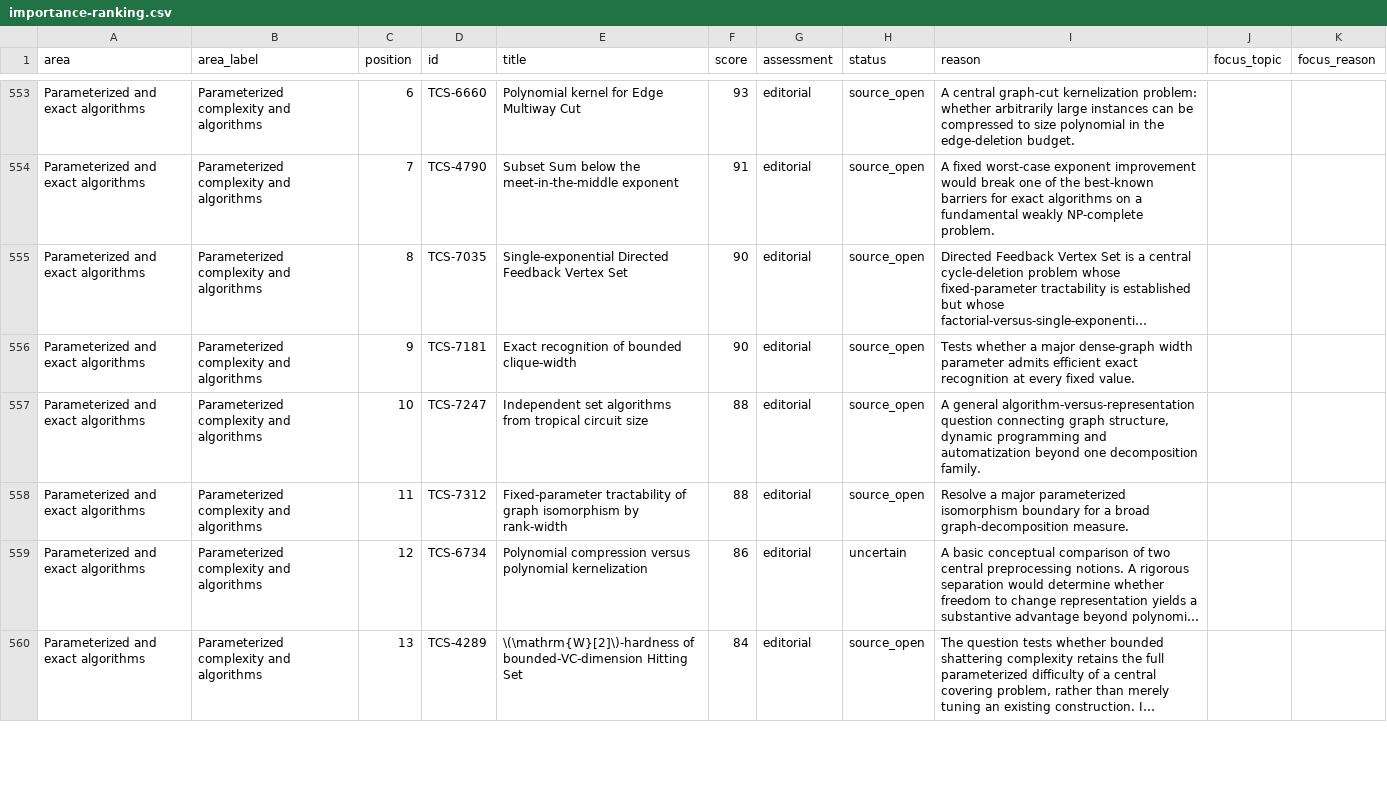
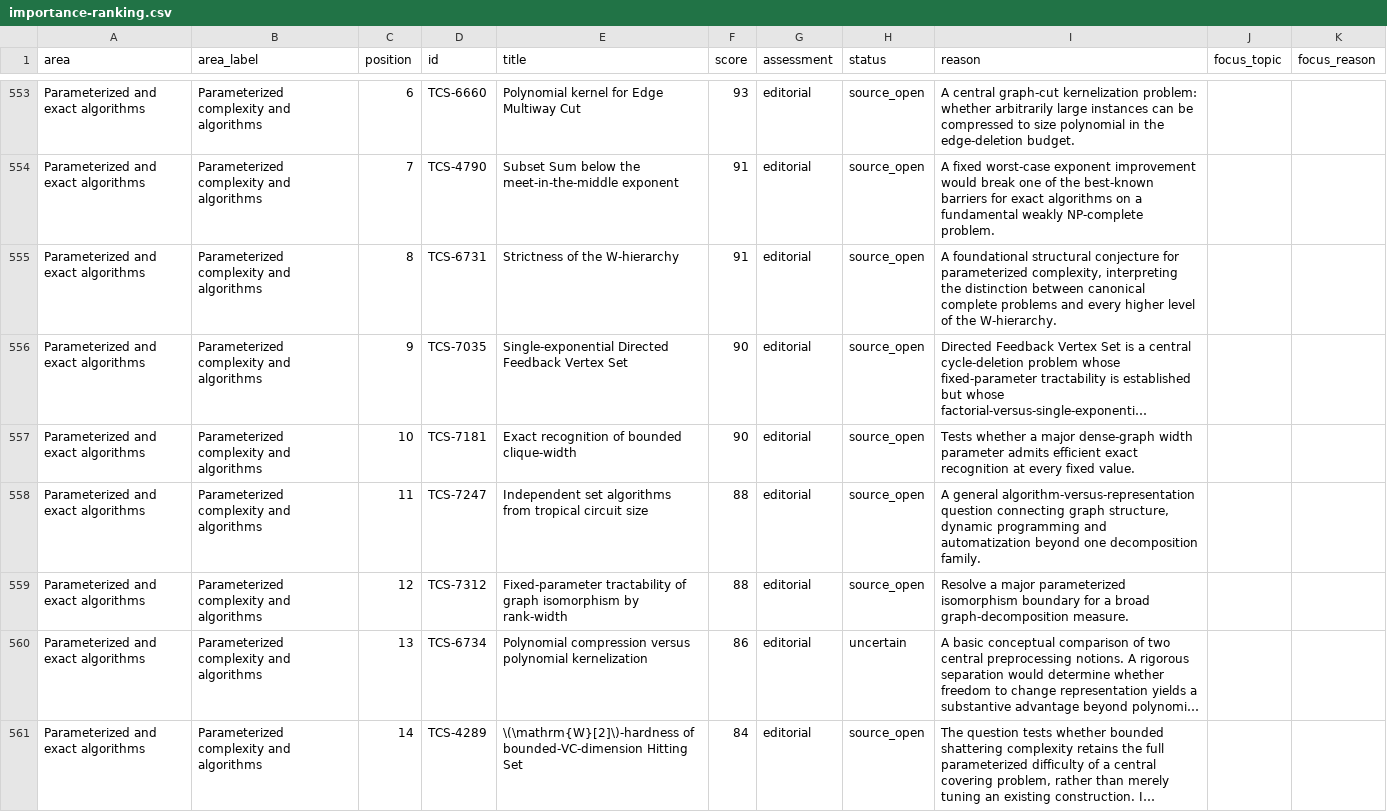
Before and after one commit to vaclavrozhon/atlas, a CSV file: importance-ranking.csv, drawn as a sheet; only a part is shown, gaps mark what is left out; long unchanged cells end in …; addresses are those after the commit; the diff covers the shown part only; the diff names each change by its address in the sheet, - before the commit and + after, or states it on an @@ line.

```diff
--- a/importance-ranking.csv
+++ b/importance-ranking.csv
+row 555: Parameterized and exact algorithms | Parameterized complexity and algorithms | 8 | TCS-6731 | Strictness of the W-hierarchy | 91 | editorial | source_open | A foundational structural conjecture for parameterized complexity, interpreting the distinction between canonical complete problems and every higher level of the W-hierarchy.
-C556 (position): 8
+C556 (position): 9
-C557 (position): 9
+C557 (position): 10
-C558 (position): 10
+C558 (position): 11
-C559 (position): 11
+C559 (position): 12
-C560 (position): 12
+C560 (position): 13
-C561 (position): 13
+C561 (position): 14
```
Also changed, not shown: 2 added rows, 3 removed rows and 21 edited cells elsewhere in this file, areas.csv, 12 other files.
